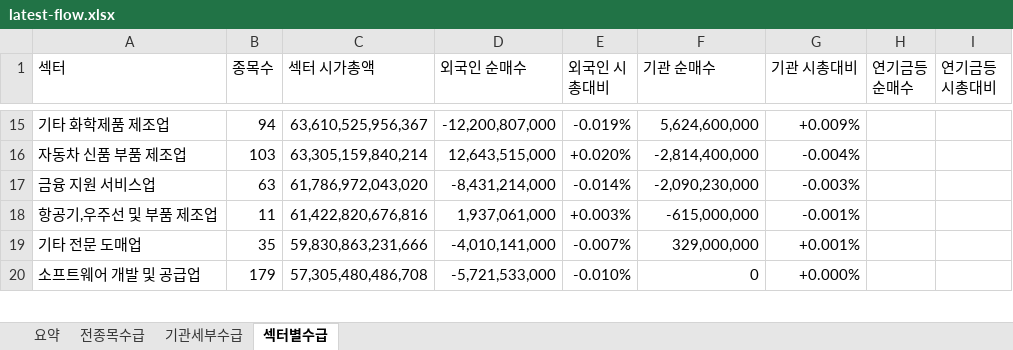
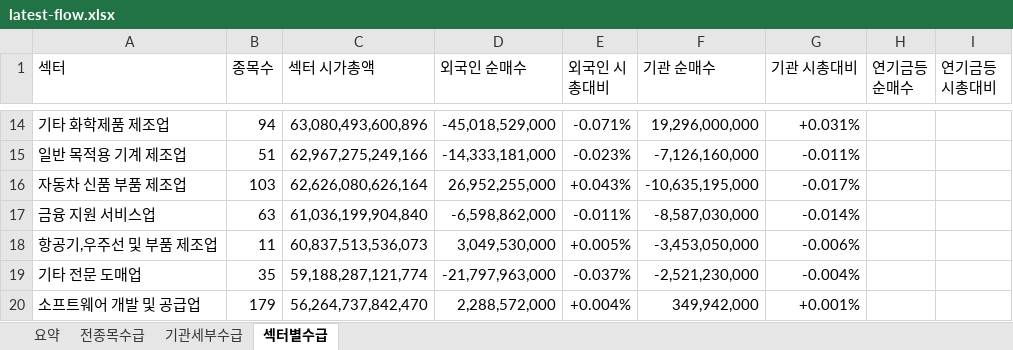
Before and after one commit to HeeChaNY/stock-market-dashboards, an Excel workbook: dashboard/latest-flow.xlsx, sheet 섹터별수급, drawn as a sheet; only a part is shown, gaps mark what is left out; values as stored, in another font and other column widths than the file's, no cell formats; conditional formats not drawn; addresses are those after the commit; the diff covers the shown part only; the diff names each change by its address in the sheet, - before the commit and + after, or states it on an @@ line.

```diff
--- a/dashboard/latest-flow.xlsx (sheet 섹터별수급)
+++ b/dashboard/latest-flow.xlsx (sheet 섹터별수급)
-C14 (섹터 시가총액): 63,610,525,956,367
+C14 (섹터 시가총액): 63,080,493,600,896
-D14 (외국인 순매수): -12,200,807,000
+D14 (외국인 순매수): -45,018,529,000
-E14 (외국인 시총대비): -0.019%
+E14 (외국인 시총대비): -0.071%
-F14 (기관 순매수): 5,624,600,000
+F14 (기관 순매수): 19,296,000,000
-G14 (기관 시총대비): +0.009%
+G14 (기관 시총대비): +0.031%
+row 15: 일반 목적용 기계 제조업 | 51 | 62,967,275,249,166 | -14,333,181,000 | -0.023% | -7,126,160,000 | -0.011%
-C16 (섹터 시가총액): 63,305,159,840,214
+C16 (섹터 시가총액): 62,626,080,626,164
-D16 (외국인 순매수): 12,643,515,000
+D16 (외국인 순매수): 26,952,255,000
-E16 (외국인 시총대비): +0.020%
+E16 (외국인 시총대비): +0.043%
-F16 (기관 순매수): -2,814,400,000
+F16 (기관 순매수): -10,635,195,000
-G16 (기관 시총대비): -0.004%
+G16 (기관 시총대비): -0.017%
-C17 (섹터 시가총액): 61,786,972,043,020
+C17 (섹터 시가총액): 61,036,199,904,840
-D17 (외국인 순매수): -8,431,214,000
+D17 (외국인 순매수): -6,598,862,000
-E17 (외국인 시총대비): -0.014%
+E17 (외국인 시총대비): -0.011%
-F17 (기관 순매수): -2,090,230,000
+F17 (기관 순매수): -8,587,030,000
-G17 (기관 시총대비): -0.003%
+G17 (기관 시총대비): -0.014%
-C18 (섹터 시가총액): 61,422,820,676,816
+C18 (섹터 시가총액): 60,837,513,536,073
-D18 (외국인 순매수): 1,937,061,000
+D18 (외국인 순매수): 3,049,530,000
-E18 (외국인 시총대비): +0.003%
+E18 (외국인 시총대비): +0.005%
-F18 (기관 순매수): -615,000,000
+F18 (기관 순매수): -3,453,050,000
-G18 (기관 시총대비): -0.001%
+G18 (기관 시총대비): -0.006%
-C19 (섹터 시가총액): 59,830,863,231,666
+C19 (섹터 시가총액): 59,188,287,121,774
-D19 (외국인 순매수): -4,010,141,000
+D19 (외국인 순매수): -21,797,963,000
-E19 (외국인 시총대비): -0.007%
+E19 (외국인 시총대비): -0.037%
-F19 (기관 순매수): 329,000,000
+F19 (기관 순매수): -2,521,230,000
-G19 (기관 시총대비): +0.001%
+G19 (기관 시총대비): -0.004%
-C20 (섹터 시가총액): 57,305,480,486,708
+C20 (섹터 시가총액): 56,264,737,842,470
-D20 (외국인 순매수): -5,721,533,000
+D20 (외국인 순매수): 2,288,572,000
-E20 (외국인 시총대비): -0.010%
+E20 (외국인 시총대비): +0.004%
-F20 (기관 순매수): 0
+F20 (기관 순매수): 349,942,000
-G20 (기관 시총대비): +0.000%
+G20 (기관 시총대비): +0.001%
```
Also changed, not shown: 16 added rows, 17 removed rows and 538 edited cells elsewhere in this sheet, sheet 전종목수급, sheet 기관세부수급, sheet 요약, cell formats, 1 other file.
